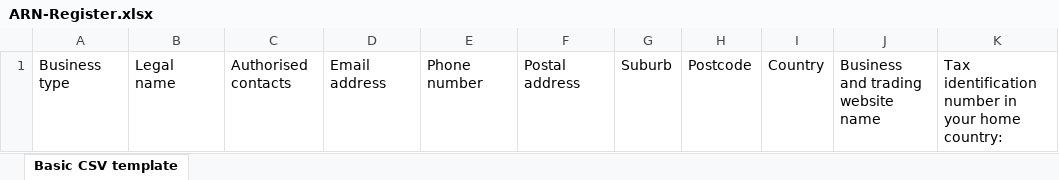
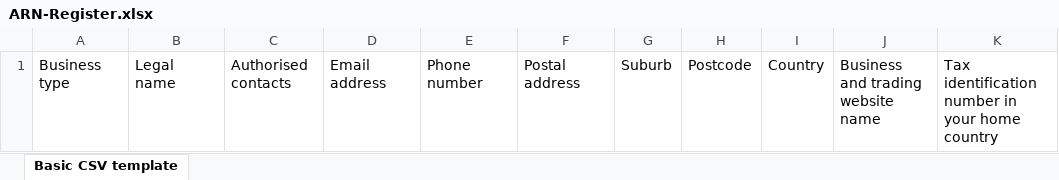
Before and after one commit to rafikahamed/JpdGlobalUI, an Excel workbook: src/assets/forms/ARN-Register.xlsx, sheet Basic CSV template, drawn as a sheet; values as stored, in another font and other column widths than the file's, no borders; the diff names each change by its address in the sheet, - before the commit and + after, or states it on an @@ line.

```diff
--- a/src/assets/forms/ARN-Register.xlsx (sheet Basic CSV template)
+++ b/src/assets/forms/ARN-Register.xlsx (sheet Basic CSV template)
-K1: …your home country:
+K1: …your home country
```
Also changed, not shown: 58 other files.
